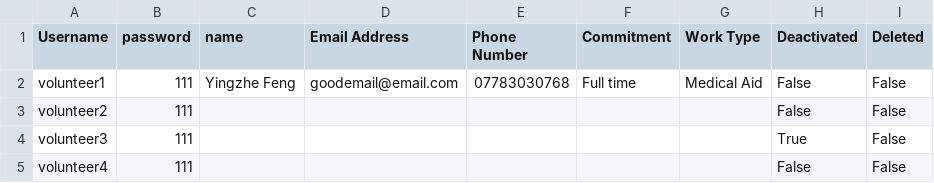
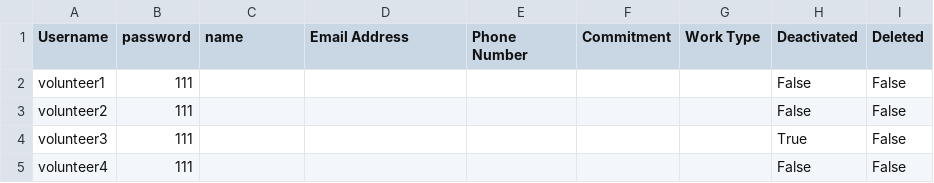
Before and after one commit to sebcarroll/Intro_Prog_UCL_G3, a CSV file: volunteer_info.csv, drawn as a sheet.

```diff
--- a/volunteer_info.csv
+++ b/volunteer_info.csv
@@ -1,3 +1,3 @@
 Username,password,name,Email Address,Phone Number,Commitment,Work Type,Deactivated,Deleted
-volunteer1,111,Yingzhe Feng,goodemail@email.com,07783030768,Full time,Medical Aid,False,False
+volunteer1,111,,,,,,False,False
 volunteer2,111,,,,,,False,False
```
Also changed, not shown: 4 other files.
